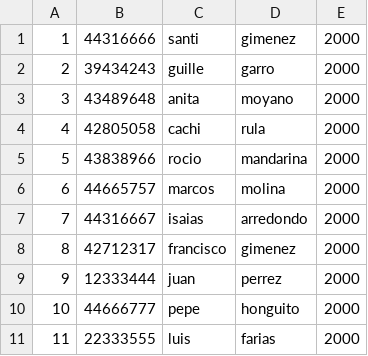
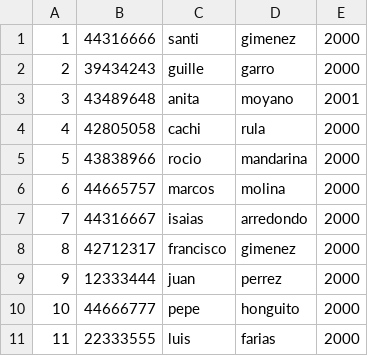
Before and after one commit to santix-dev/ejerciciosPOO_Facultad, a CSV file: ej6/viajeros.csv, drawn as a sheet.

Commit message:
Agregado a clase viajero la sobrecarga de operadores +, - y >. main actualizado con nuevas opciones

```diff
--- a/ej6/viajeros.csv
+++ b/ej6/viajeros.csv
@@ -2,3 +2,3 @@
 2,39434243,guille,garro,2000
-3,43489648,anita,moyano,2000
+3,43489648,anita,moyano,2001
 4,42805058,cachi,rula,2000
```
Also changed, not shown: 2 other files.
